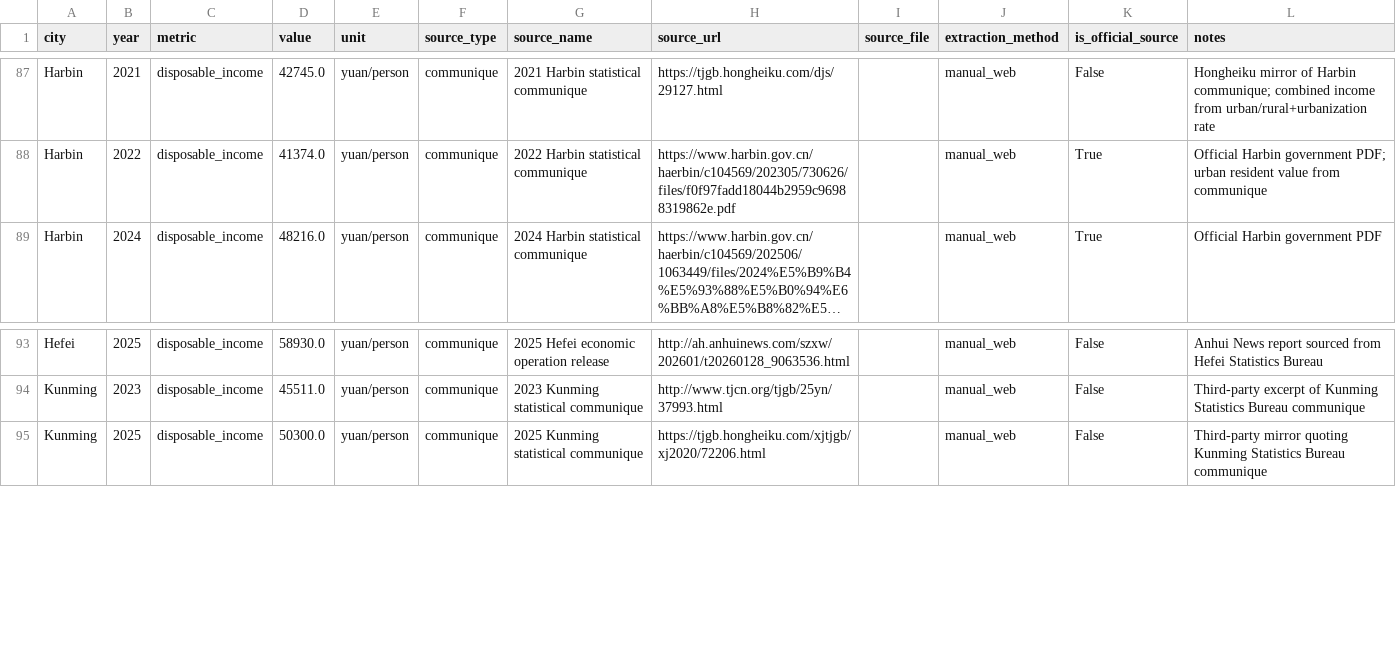
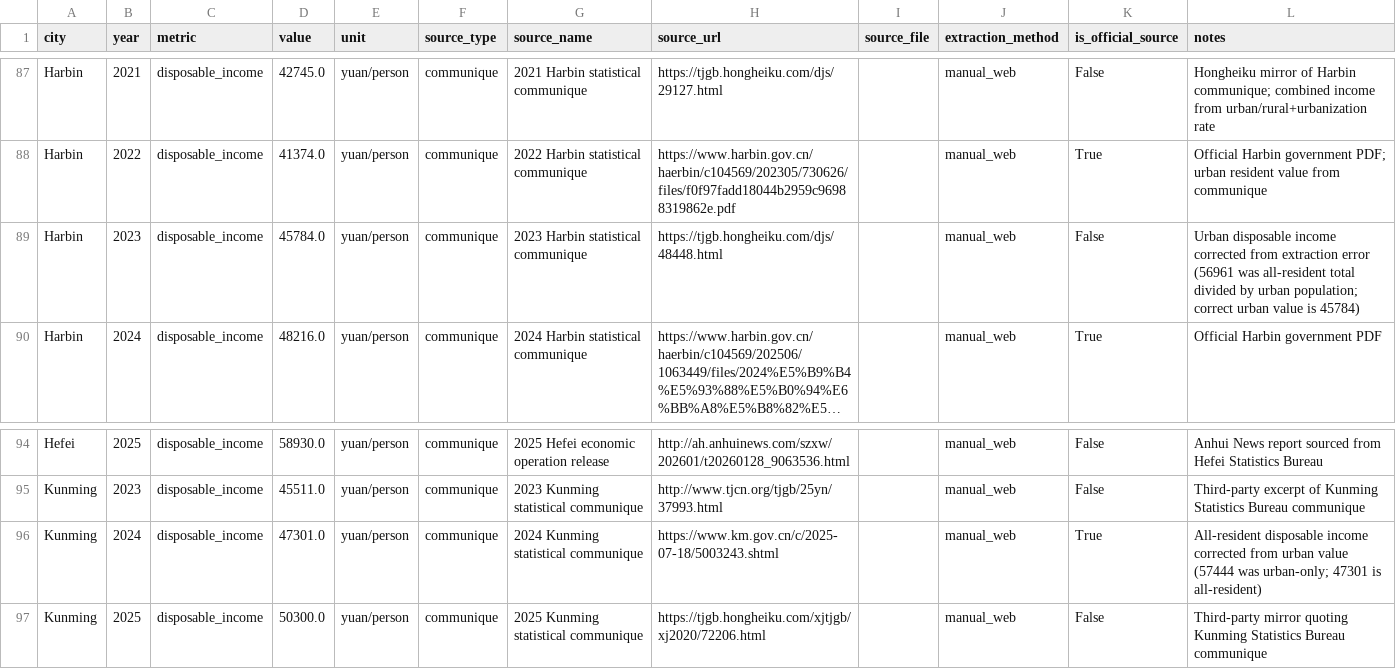
Before and after one commit to emiliazyy26/youth-economic-opportunity-index, a CSV file: data/raw/manual_source_observations.csv, drawn as a sheet; only a part is shown, gaps mark what is left out; long unchanged cells end in …; the diff names each change by its address in the sheet, - before the commit and + after, or states it on an @@ line.

```diff
--- a/data/raw/manual_source_observations.csv
+++ b/data/raw/manual_source_observations.csv
+row 89: Harbin | 2023 | disposable_income | 45784.0 | yuan/person | communique | 2023 Harbin statistical communique | https://tjgb.hongheiku.com/djs/48448.html |  | manual_web | False | Urban disposable income corrected from extraction error (56961 was all-resident total divided by urban population; correct urban value is 45784)
+row 96: Kunming | 2024 | disposable_income | 47301.0 | yuan/person | communique | 2024 Kunming statistical communique | https://www.km.gov.cn/c/2025-07-18/5003243.shtml |  | manual_web | True | All-resident disposable income corrected from urban value (57444 was urban-only; 47301 is all-resident)
```
Also changed, not shown: data/raw/city_panel.csv, 14 other files.
